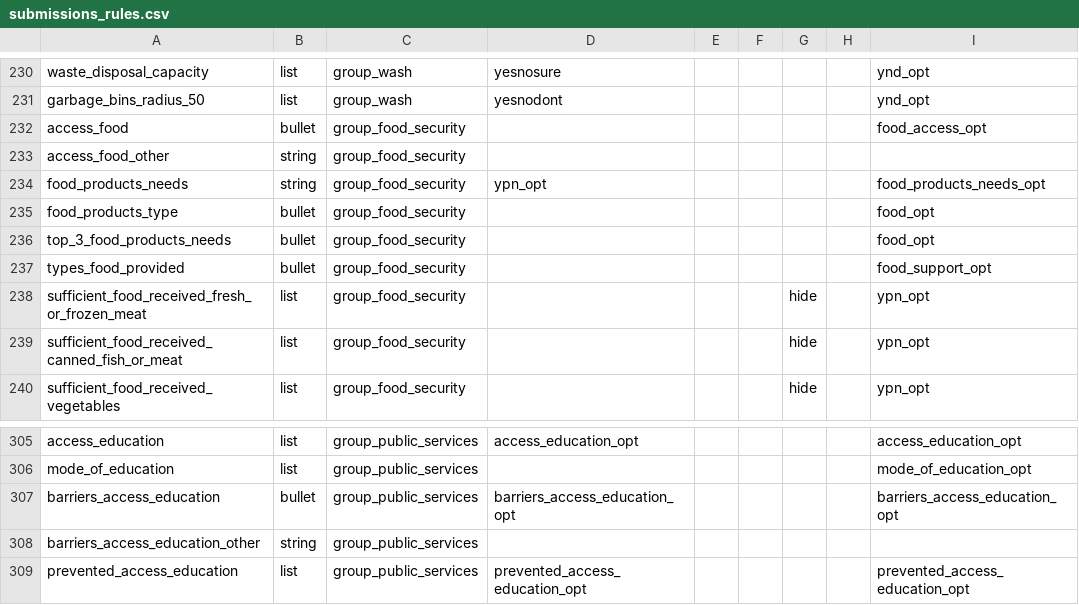
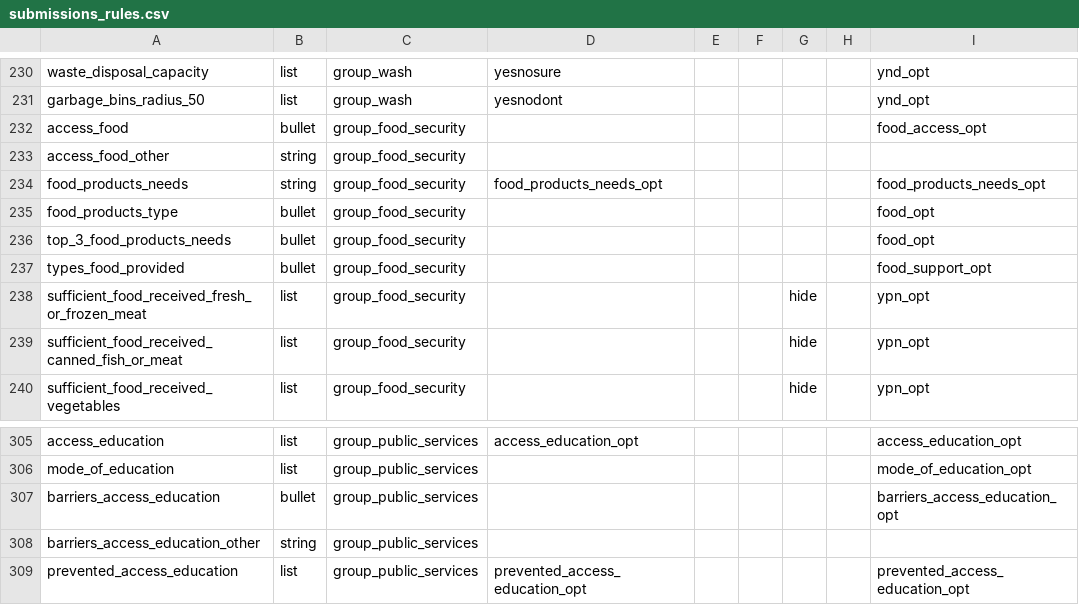
Before and after one commit to GDS-ODSSS/opsmaps, a CSV file: ukraine_test/FDF_R10_R11/submissions_rules.csv, drawn as a sheet; only a part is shown, gaps mark what is left out; the diff covers the shown part only.

```diff
--- a/ukraine_test/FDF_R10_R11/submissions_rules.csv
+++ b/ukraine_test/FDF_R10_R11/submissions_rules.csv
@@ -233,3 +233,3 @@ access_food;bullet;group_food_security;;;;;;food_access_opt
 access_food_other;string;group_food_security;;;;;;
-food_products_needs;string;group_food_security;ypn_opt;;;;;food_products_needs_opt
+food_products_needs;string;group_food_security;food_products_needs_opt;;;;;food_products_needs_opt
 food_products_type;bullet;group_food_security;;;;;;food_opt
@@ -306,3 +306,3 @@ access_education;list;group_public_services;access_education_opt;;;;;access_educ
 mode_of_education;list;group_public_services;;;;;;mode_of_education_opt
-barriers_access_education;bullet;group_public_services;barriers_access_education_opt;;;;;barriers_access_education_opt
+barriers_access_education;bullet;group_public_services;;;;;;barriers_access_education_opt
 barriers_access_education_other;string;group_public_services;;;;;;
```
Also changed, not shown: 8 edited cells elsewhere in this file, ukraine_test/FDF_R10_R11/field_labels.csv, 12 other files.
